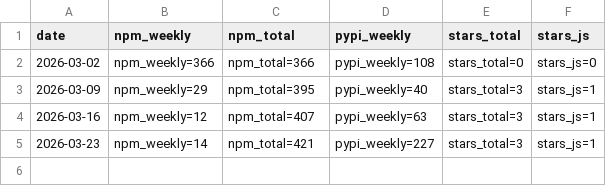
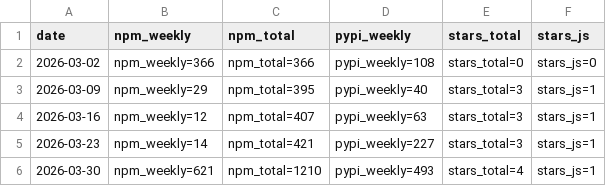
Before and after one commit to 0x20fearless/eu-vat-rates-data, a CSV file: stats/downloads.csv, drawn as a sheet; the diff names each change by its address in the sheet, - before the commit and + after, or states it on an @@ line.

Commit message:
chore: weekly stats 2026-03-30

```diff
--- a/stats/downloads.csv
+++ b/stats/downloads.csv
+row 6: 2026-03-30 | npm_weekly=621 | npm_total=1210 | pypi_weekly=493 | stars_total=4 | stars_js=1
```
